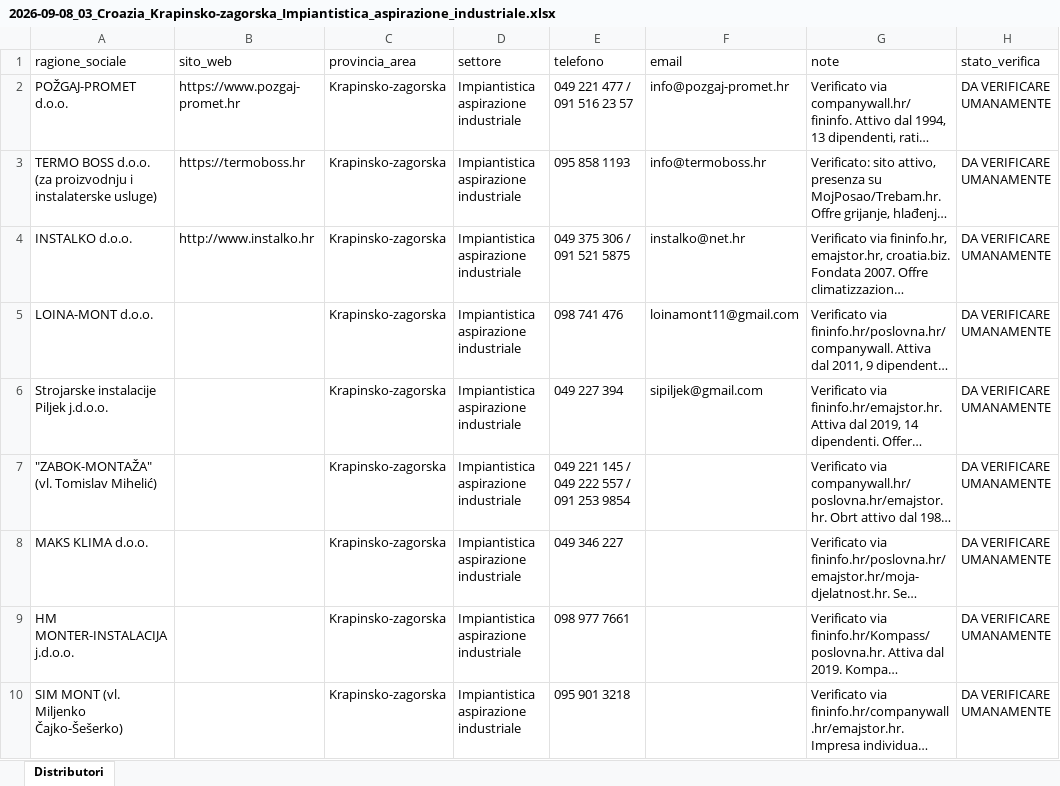
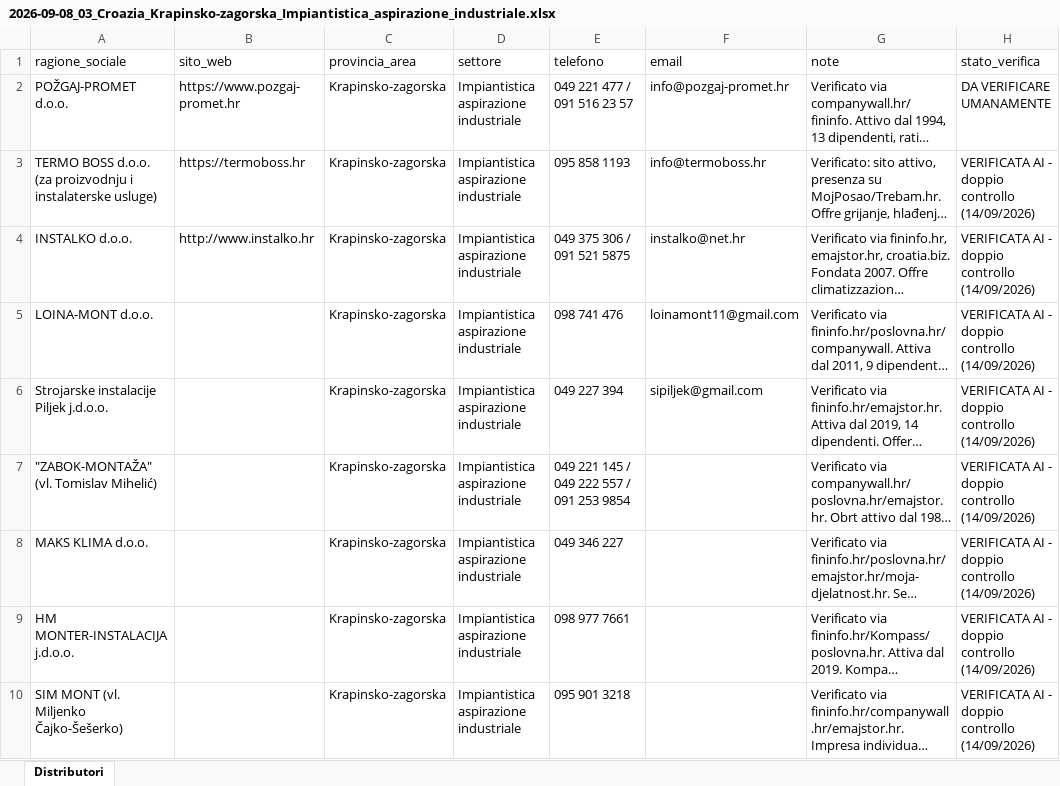
Before and after one commit to rarmentaro1204/routinedupuy, an Excel workbook: output/2026-09-08_03_Croazia_Krapinsko-zagorska_Impiantistica_aspirazione_industriale.xlsx, sheet Distributori, drawn as a sheet; long unchanged cells end in …; values as stored, in another font and other column widths than the file's, no borders; the diff names each change by its address in the sheet, - before the commit and + after, or states it on an @@ line.

```diff
--- a/output/2026-09-08_03_Croazia_Krapinsko-zagorska_Impiantistica_aspirazione_industriale.xlsx (sheet Distributori)
+++ b/output/2026-09-08_03_Croazia_Krapinsko-zagorska_Impiantistica_aspirazione_industriale.xlsx (sheet Distributori)
-H3:H10 (stato_verifica): DA VERIFICARE UMANAMENTE
+H3:H10 (stato_verifica): VERIFICATA AI - doppio controllo (14/09/2026)
```
Also changed, not shown: output/2026-09-07_22_Croazia_Zagrebacka_ATEX_Equipment-Services.xlsx, output/2026-09-08_00_Croazia_Zagrebacka_Metalworking_Lavorazioni_Metalliche.xlsx, 44 other files.
